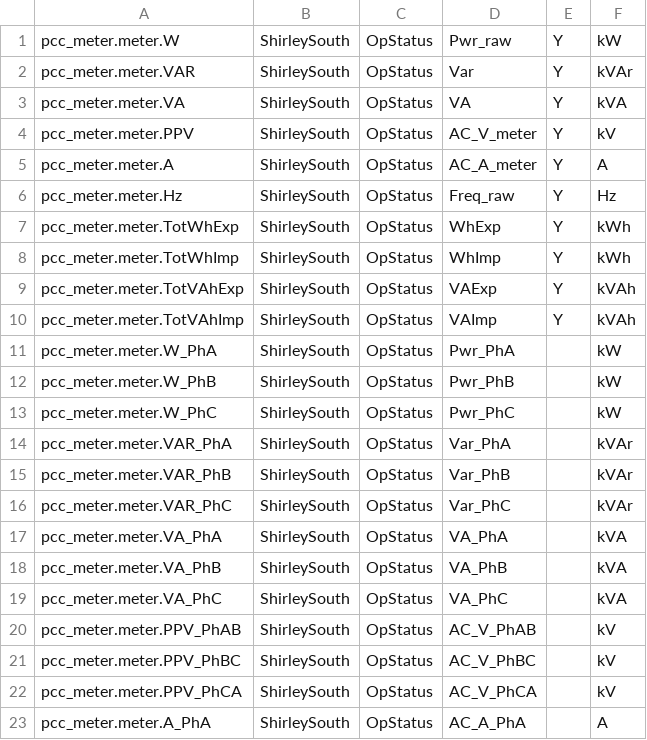
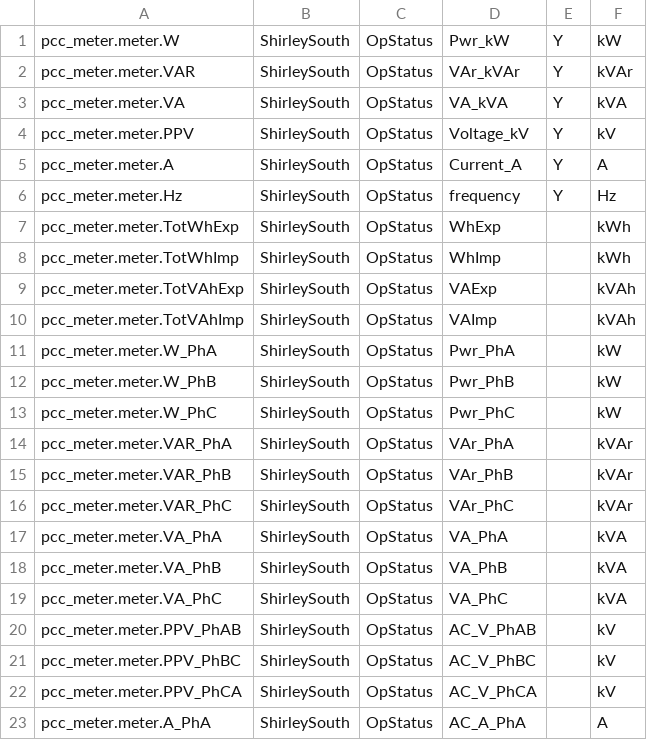
Before and after one commit to FraunhoferCMI/GlobalSchedulerCore, a CSV file: cfg/DataMap/ShirleyNorth-Modbus-data-map.csv, drawn as a sheet; only a part is shown; the diff covers the shown part only.

```diff
--- a/cfg/DataMap/ShirleyNorth-Modbus-data-map.csv
+++ b/cfg/DataMap/ShirleyNorth-Modbus-data-map.csv
@@ -1,11 +1,11 @@
-pcc_meter.meter.W,ShirleySouth,OpStatus,Pwr_raw,Y,kW
-pcc_meter.meter.VAR,ShirleySouth,OpStatus,Var,Y,kVAr
-pcc_meter.meter.VA,ShirleySouth,OpStatus,VA,Y,kVA
-pcc_meter.meter.PPV,ShirleySouth,OpStatus,AC_V_meter,Y,kV
-pcc_meter.meter.A,ShirleySouth,OpStatus,AC_A_meter,Y,A
-pcc_meter.meter.Hz,ShirleySouth,OpStatus,Freq_raw,Y,Hz
-pcc_meter.meter.TotWhExp,ShirleySouth,OpStatus,WhExp,Y,kWh
-pcc_meter.meter.TotWhImp,ShirleySouth,OpStatus,WhImp,Y,kWh
-pcc_meter.meter.TotVAhExp,ShirleySouth,OpStatus,VAExp,Y,kVAh
-pcc_meter.meter.TotVAhImp,ShirleySouth,OpStatus,VAImp,Y,kVAh
+pcc_meter.meter.W,ShirleySouth,OpStatus,Pwr_kW,Y,kW
+pcc_meter.meter.VAR,ShirleySouth,OpStatus,VAr_kVAr,Y,kVAr
+pcc_meter.meter.VA,ShirleySouth,OpStatus,VA_kVA,Y,kVA
+pcc_meter.meter.PPV,ShirleySouth,OpStatus,Voltage_kV,Y,kV
+pcc_meter.meter.A,ShirleySouth,OpStatus,Current_A,Y,A
+pcc_meter.meter.Hz,ShirleySouth,OpStatus,frequency,Y,Hz
+pcc_meter.meter.TotWhExp,ShirleySouth,OpStatus,WhExp,,kWh
+pcc_meter.meter.TotWhImp,ShirleySouth,OpStatus,WhImp,,kWh
+pcc_meter.meter.TotVAhExp,ShirleySouth,OpStatus,VAExp,,kVAh
+pcc_meter.meter.TotVAhImp,ShirleySouth,OpStatus,VAImp,,kVAh
 pcc_meter.meter.W_PhA,ShirleySouth,OpStatus,Pwr_PhA,,kW
@@ -13,5 +13,5 @@ pcc_meter.meter.W_PhB,ShirleySouth,OpStatus,Pwr_PhB,,kW
 pcc_meter.meter.W_PhC,ShirleySouth,OpStatus,Pwr_PhC,,kW
-pcc_meter.meter.VAR_PhA,ShirleySouth,OpStatus,Var_PhA,,kVAr
-pcc_meter.meter.VAR_PhB,ShirleySouth,OpStatus,Var_PhB,,kVAr
-pcc_meter.meter.VAR_PhC,ShirleySouth,OpStatus,Var_PhC,,kVAr
+pcc_meter.meter.VAR_PhA,ShirleySouth,OpStatus,VAr_PhA,,kVAr
+pcc_meter.meter.VAR_PhB,ShirleySouth,OpStatus,VAr_PhB,,kVAr
+pcc_meter.meter.VAR_PhC,ShirleySouth,OpStatus,VAr_PhC,,kVAr
 pcc_meter.meter.VA_PhA,ShirleySouth,OpStatus,VA_PhA,,kVA
```
Also changed, not shown: 26 edited cells elsewhere in this file, cfg/Modbus/ShirleyNorth.csv.
